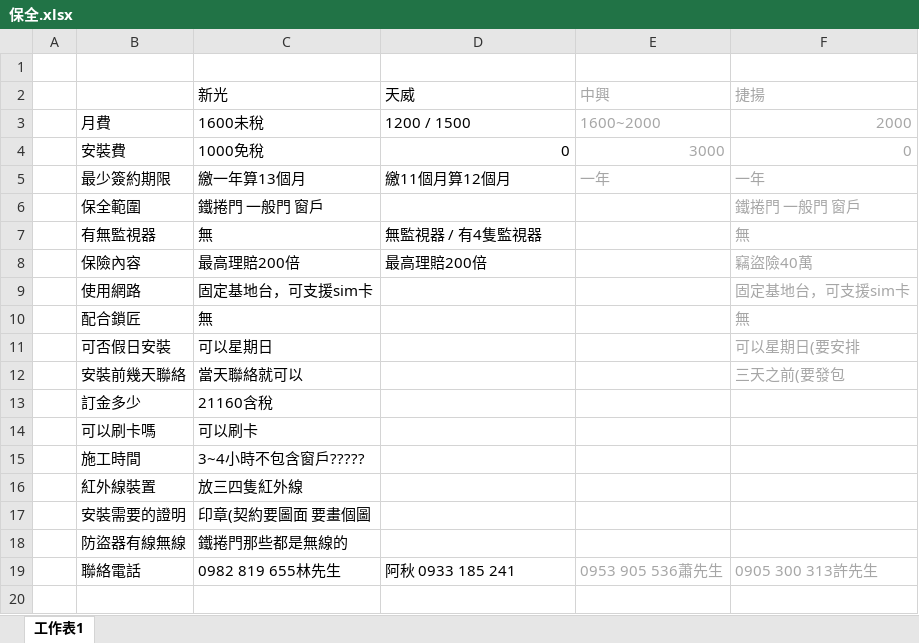
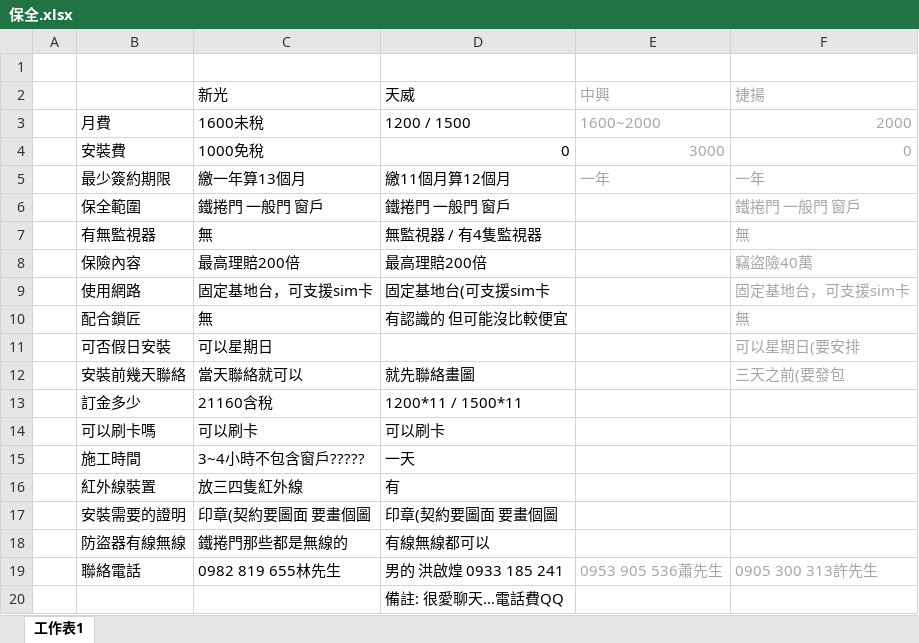
Before and after one commit to ud8/ud8.github.io, an Excel workbook: 281/保全.xlsx, sheet 工作表1, drawn as a sheet; values as stored, in another font and other column widths than the file's, no borders; the diff names each change by its address in the sheet, - before the commit and + after, or states it on an @@ line.

Commit message:
use git_upload_now 2019/07/22 週一 15:54:54.05

```diff
--- a/281/保全.xlsx (sheet 工作表1)
+++ b/281/保全.xlsx (sheet 工作表1)
-D6 (天威): (empty)
+D6 (天威): 鐵捲門 一般門 窗戶
-D9 (天威): (empty)
+D9 (天威): 固定基地台(可支援sim卡
-D10 (天威): (empty)
+D10 (天威): 有認識的 但可能沒比較便宜
-D12 (天威): (empty)
+D12 (天威): 就先聯絡畫圖
-D13 (天威): (empty)
+D13 (天威): 1200*11 / 1500*11
-D14 (天威): (empty)
+D14 (天威): 可以刷卡
-D15 (天威): (empty)
+D15 (天威): 一天
-D16 (天威): (empty)
+D16 (天威): 有
-D17 (天威): (empty)
+D17 (天威): 印章(契約要圖面 要畫個圖
-D18 (天威): (empty)
+D18 (天威): 有線無線都可以
-D19 (天威): 阿秋 0933 185 241
+D19 (天威): 男的 洪啟煌 0933 185 241
+row 20:  |  |  | 備註: 很愛聊天…電話費QQ
```
